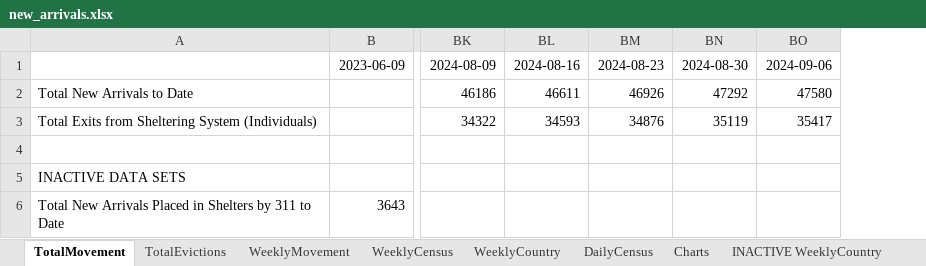
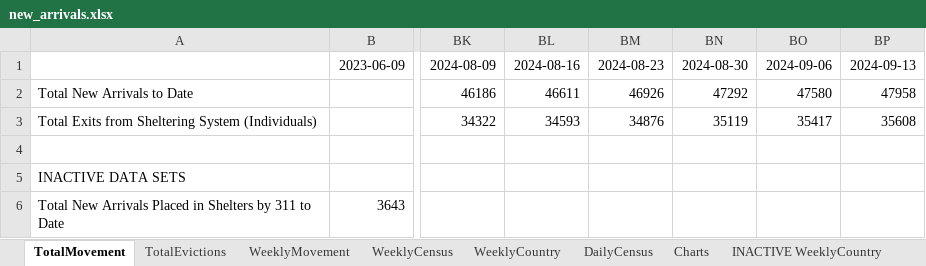
Before and after one commit to fgregg/asylum-dashboard-data, an Excel workbook: new_arrivals.xlsx, sheet TotalMovement, drawn as a sheet; only a part is shown, gaps mark what is left out; values as stored, in another font and other column widths than the file's, no borders; charts and pictures not drawn; the diff names each change by its address in the sheet, - before the commit and + after, or states it on an @@ line.

```diff
--- a/new_arrivals.xlsx (sheet TotalMovement)
+++ b/new_arrivals.xlsx (sheet TotalMovement)
+column BP, rows 1-3: 2024-09-13 | 47958 | 35608
```
Also changed, not shown: sheet Charts, sheet DailyCensus, sheet WeeklyCountry, sheet WeeklyMovement, sheet WeeklyCensus, sheet TotalEvictions, charts or pictures, 2 other files.
